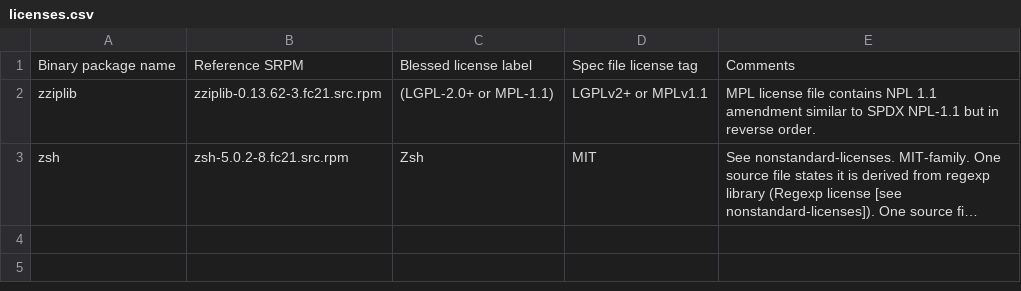
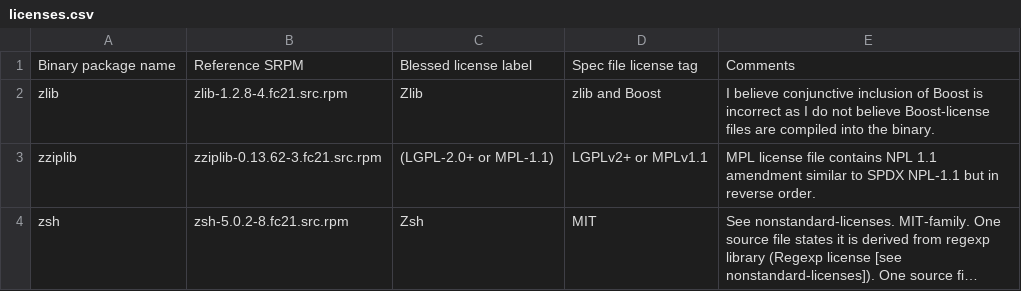
Before and after one commit to richardfontana/poindexter, a CSV file: licenses.csv, drawn as a sheet; long unchanged cells end in …; the diff names each change by its address in the sheet, - before the commit and + after, or states it on an @@ line.

Commit message:
Add info for zlib.

```diff
--- a/licenses.csv
+++ b/licenses.csv
+row 2: zlib | zlib-1.2.8-4.fc21.src.rpm | Zlib | zlib and Boost | I believe conjunctive inclusion of Boost is incorrect as I do not believe Boost-license files are compiled into the binary.
```
